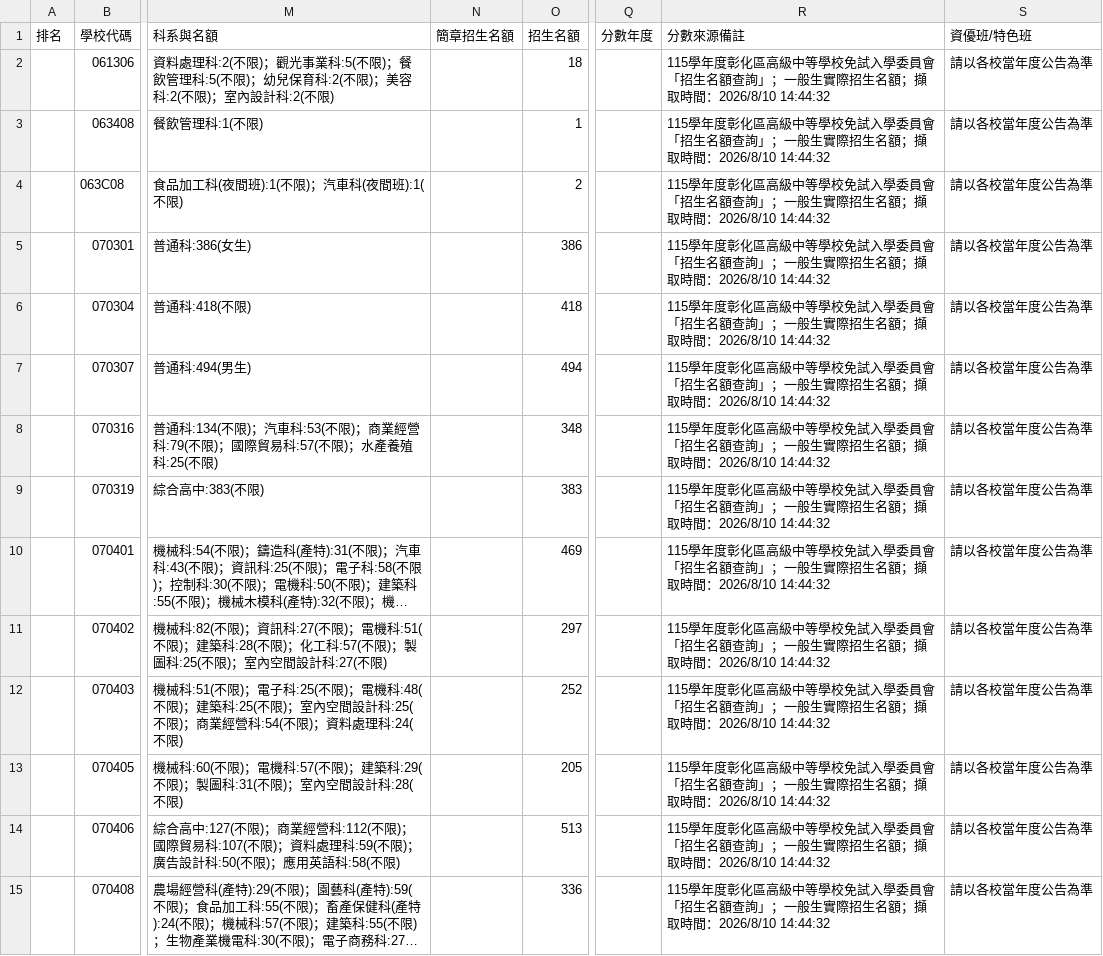
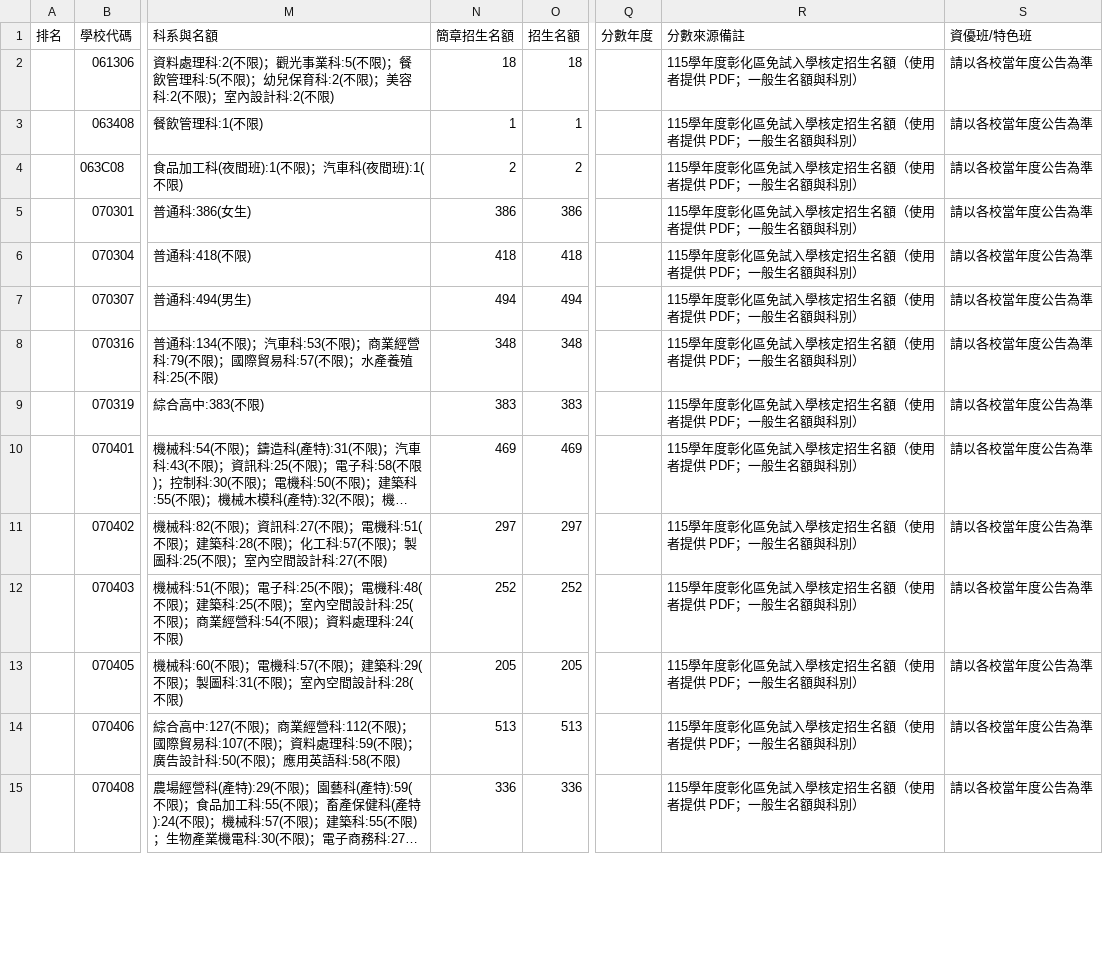
Before and after one commit to hsuray420/jshs, a CSV file: public/it_hs/changhua/schools.csv, drawn as a sheet; only a part is shown, gaps mark what is left out; long unchanged cells end in …; the diff covers the shown part only; the diff names each change by its address in the sheet, - before the commit and + after, or states it on an @@ line.

```diff
--- a/public/it_hs/changhua/schools.csv
+++ b/public/it_hs/changhua/schools.csv
-N2 (簡章招生名額): (empty)
+N2 (簡章招生名額): 18
-R2:R15 (分數來源備註): …度彰化區高級中等學校免試入學委員會「招生名額查詢」；一般生實際招生名額；擷取時間：2026/8/10 14:44:32
+R2:R15 (分數來源備註): …度彰化區免試入學核定招生名額（使用者提供 PDF；一般生名額與科別）
-N3 (簡章招生名額): (empty)
+N3 (簡章招生名額): 1
-N4 (簡章招生名額): (empty)
+N4 (簡章招生名額): 2
-N5 (簡章招生名額): (empty)
+N5 (簡章招生名額): 386
-N6 (簡章招生名額): (empty)
+N6 (簡章招生名額): 418
-N7 (簡章招生名額): (empty)
+N7 (簡章招生名額): 494
-N8 (簡章招生名額): (empty)
+N8 (簡章招生名額): 348
-N9 (簡章招生名額): (empty)
+N9 (簡章招生名額): 383
-N10 (簡章招生名額): (empty)
+N10 (簡章招生名額): 469
-N11 (簡章招生名額): (empty)
+N11 (簡章招生名額): 297
-N12 (簡章招生名額): (empty)
+N12 (簡章招生名額): 252
-N13 (簡章招生名額): (empty)
+N13 (簡章招生名額): 205
-N14 (簡章招生名額): (empty)
+N14 (簡章招生名額): 513
-N15 (簡章招生名額): (empty)
+N15 (簡章招生名額): 336
```
Also changed, not shown: 70 edited cells elsewhere in this file, public/it_hs/chiayi/schools.csv, public/it_hs/tainan/schools.csv.
